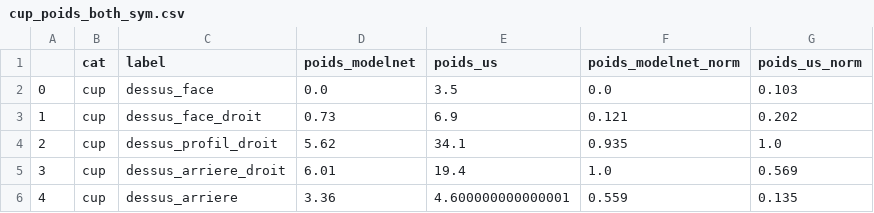
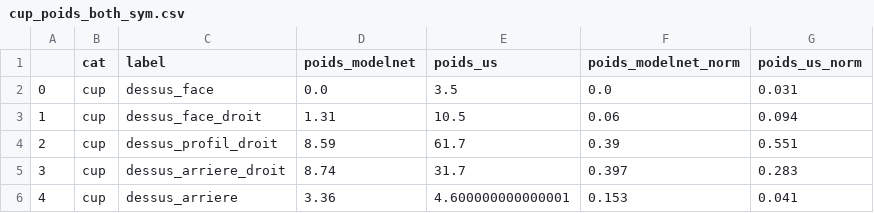
Before and after one commit to PelissierCombescure/Code, a CSV file: Comparaison-User-study/csv_files/cup_poids_both_sym.csv, drawn as a sheet.

```diff
--- a/Comparaison-User-study/csv_files/cup_poids_both_sym.csv
+++ b/Comparaison-User-study/csv_files/cup_poids_both_sym.csv
@@ -1,6 +1,6 @@
 ,cat,label,poids_modelnet,poids_us,poids_modelnet_norm,poids_us_norm
-0,cup,dessus_face,0.0,3.5,0.0,0.103
-1,cup,dessus_face_droit,0.73,6.9,0.121,0.202
-2,cup,dessus_profil_droit,5.62,34.1,0.935,1.0
-3,cup,dessus_arriere_droit,6.01,19.4,1.0,0.569
-4,cup,dessus_arriere,3.36,4.600000000000001,0.559,0.135
+0,cup,dessus_face,0.0,3.5,0.0,0.031
+1,cup,dessus_face_droit,1.31,10.5,0.06,0.094
+2,cup,dessus_profil_droit,8.59,61.7,0.39,0.551
+3,cup,dessus_arriere_droit,8.74,31.7,0.397,0.283
+4,cup,dessus_arriere,3.36,4.600000000000001,0.153,0.041
```
Also changed, not shown: Comparaison-User-study/csv_files/carVasa_poids_both.csv, Comparaison-User-study/csv_files/carVasa_poids_both_sym.csv, 56 other files.
